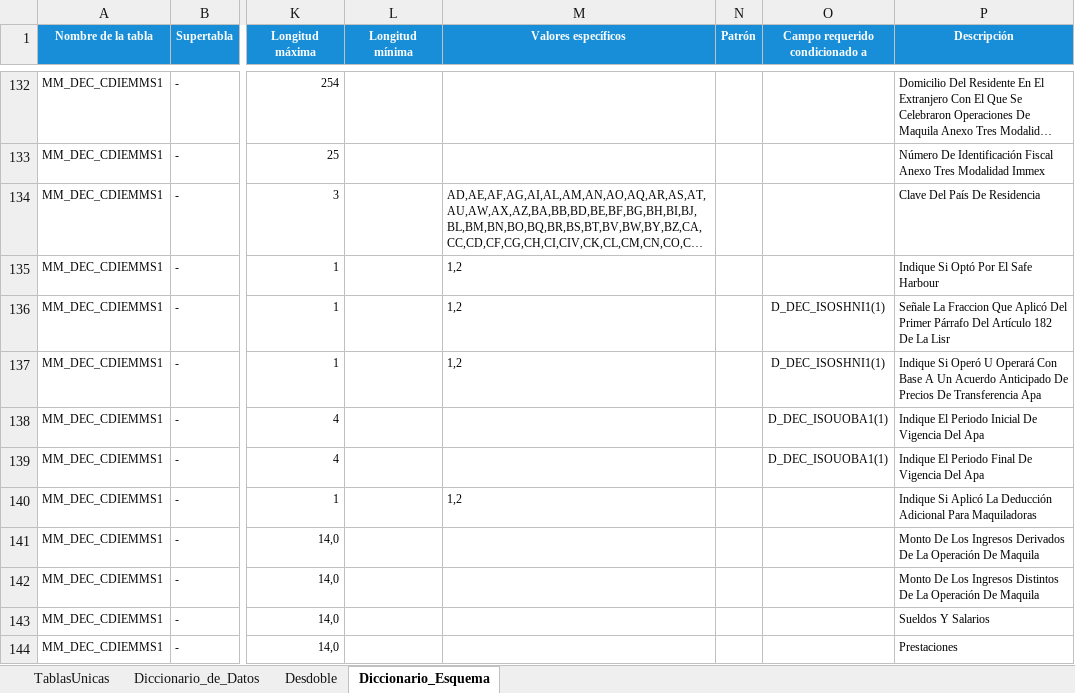
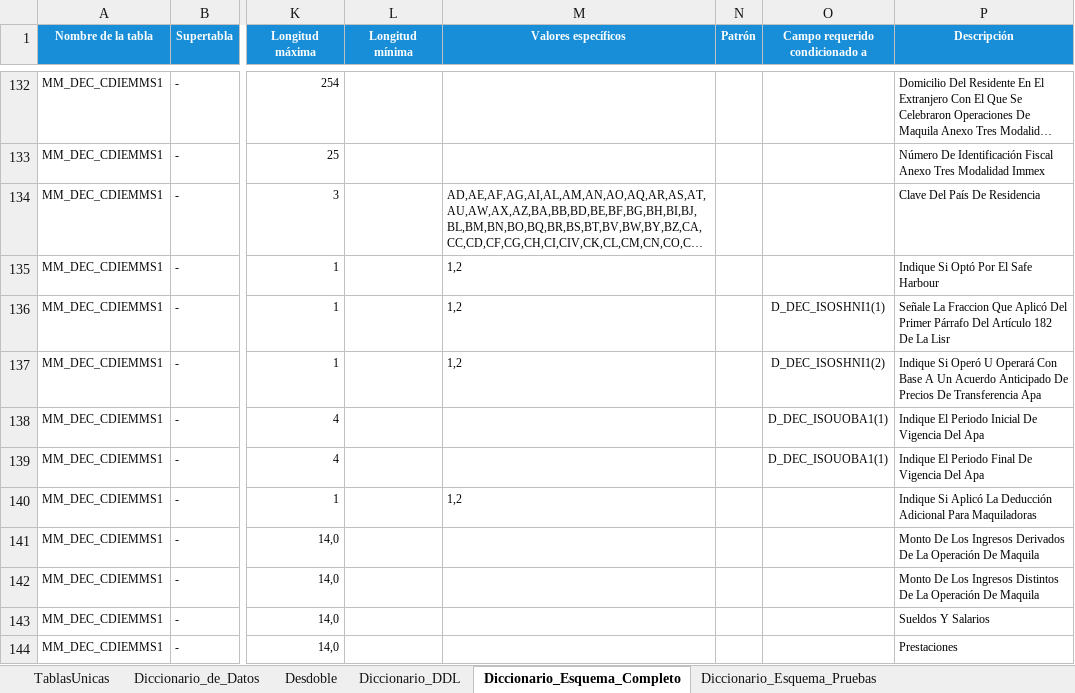
Before and after one commit to ivannpy/integracion, an Excel workbook: DIEMSE to db.xlsx, sheet Diccionario_Esquema_Completo, drawn as a sheet; only a part is shown, gaps mark what is left out; long unchanged cells end in …; values as stored, in another font and other column widths than the file's, no borders; conditional formats not drawn; the diff covers the shown part only; the diff names each change by its address in the sheet, - before the commit and + after, or states it on an @@ line.

```diff
--- a/DIEMSE to db.xlsx (sheet Diccionario_Esquema_Completo)
+++ b/DIEMSE to db.xlsx (sheet Diccionario_Esquema_Completo)
-sheet tab: Diccionario_Esquema
+sheet tab: Diccionario_Esquema_Completo
+sheet tab: Diccionario_DDL
+sheet tab: Diccionario_Esquema_Pruebas
-O137 (Campo requerido condicionado a): D_DEC_ISOSHNI1(1)
+O137 (Campo requerido condicionado a): D_DEC_ISOSHNI1(2)
```
Also changed, not shown: 2 edited cells and cell formats elsewhere in this sheet, sheet Diccionario_de_Datos, Forma 63 to db.xlsx, Forma 76 to db.xlsx, 17 other files.
